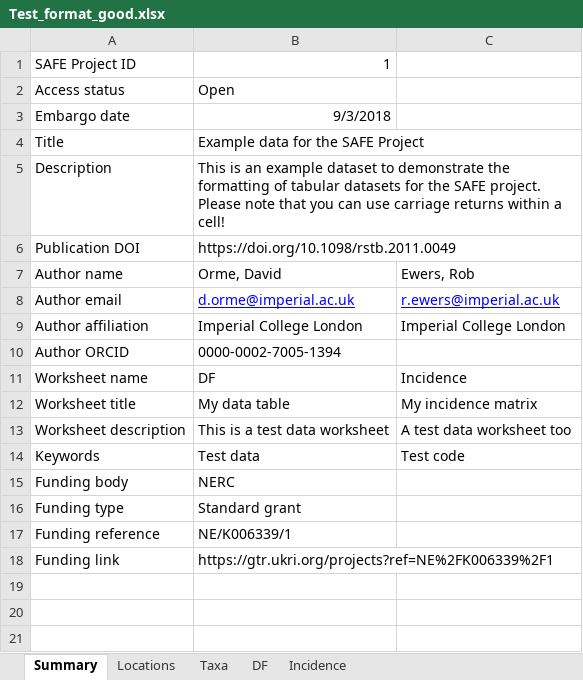
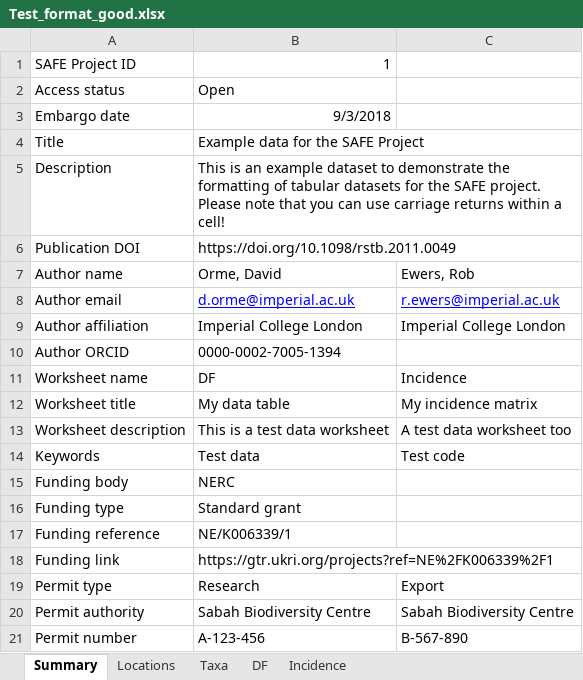
Before and after one commit to ImperialCollegeLondon/safedata_validator, an Excel workbook: test_files/Test_format_good.xlsx, sheet Summary, drawn as a sheet; values as stored, in another font and other column widths than the file's, no borders; the diff names each change by its address in the sheet, - before the commit and + after, or states it on an @@ line.

```diff
--- a/test_files/Test_format_good.xlsx (sheet Summary)
+++ b/test_files/Test_format_good.xlsx (sheet Summary)
+row 19: Permit type | Research | Export
+row 20: Permit authority | Sabah Biodiversity Centre | Sabah Biodiversity Centre
+row 21: Permit number | A-123-456 | B-567-890
```
Also changed, not shown: sheet DF, sheet Incidence, test_files/Test_format_bad.xlsx, 8 other files.
